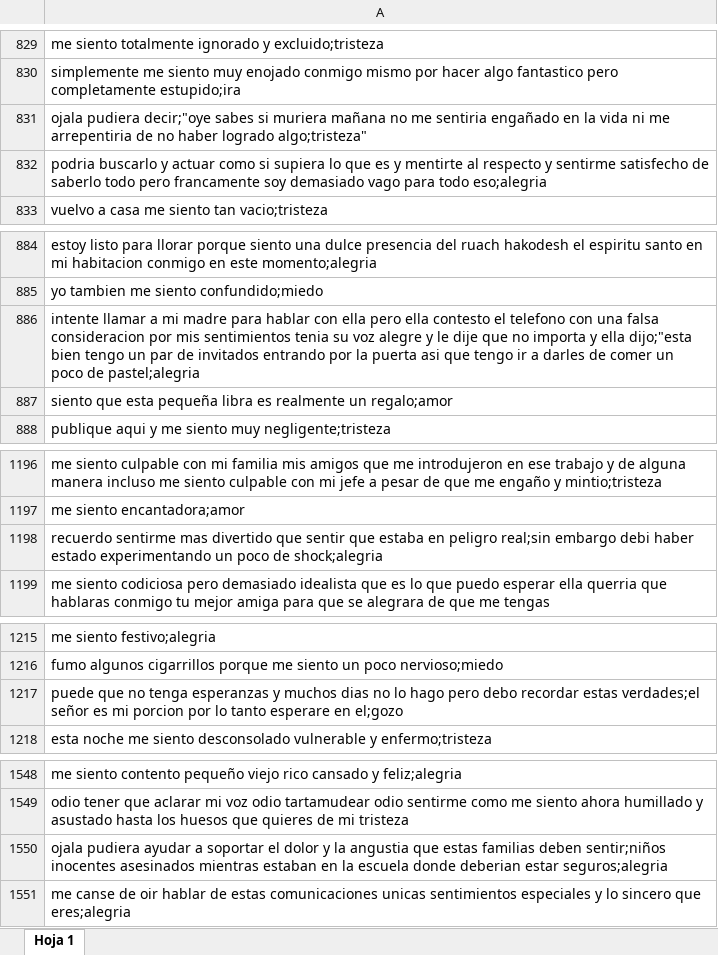
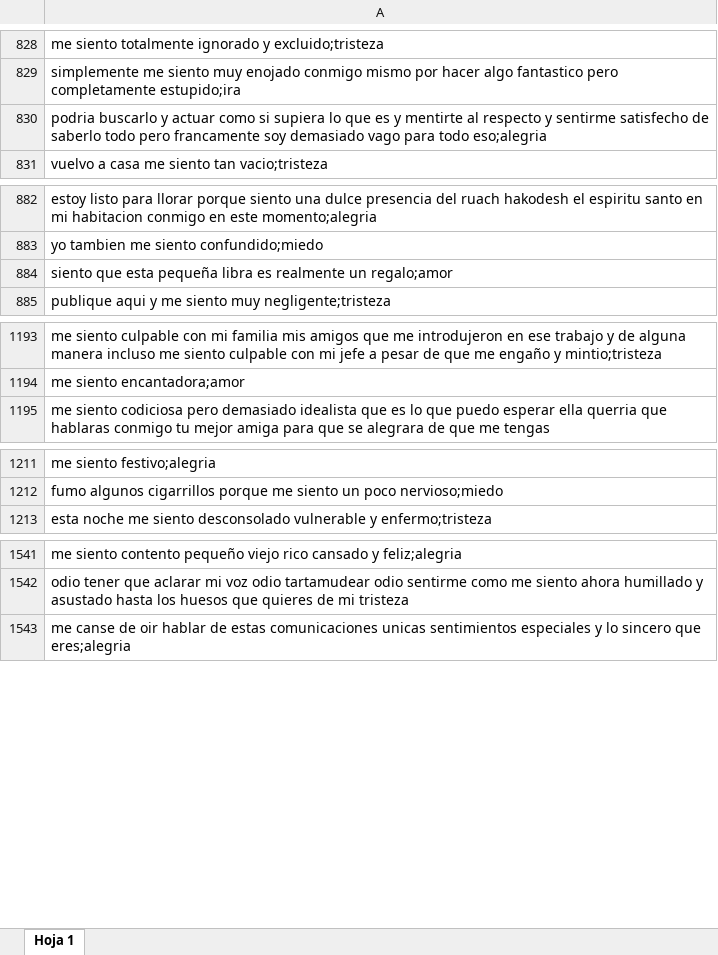
Before and after one commit to tifansun/sentimientos, an Excel workbook: feelings_spanish.xlsx, sheet Hoja 1, drawn as a sheet; only a part is shown, gaps mark what is left out; values as stored, in another font and other column widths than the file's, no borders; charts and pictures not drawn; the diff covers the shown part only; the diff names each change by its address in the sheet, - before the commit and + after, or states it on an @@ line.

```diff
--- a/feelings_spanish.xlsx (sheet Hoja 1)
+++ b/feelings_spanish.xlsx (sheet Hoja 1)
-row 831: ojala pudiera decir;"oye sabes si muriera mañana no me sentiria engañado en la vida ni me arrepentiria de no haber logrado algo;tristeza"
-row 886: intente llamar a mi madre para hablar con ella pero ella contesto el telefono con una falsa consideracion por mis sentimientos tenia su voz alegre y le dije que no importa y ella dijo;"esta bien tengo un par de invitados entrando por la puerta asi que tengo ir a darles de comer un poco de pastel;alegria
-row 1198: recuerdo sentirme mas divertido que sentir que estaba en peligro real;sin embargo debi haber estado experimentando un poco de shock;alegria
-row 1217: puede que no tenga esperanzas y muchos dias no lo hago pero debo recordar estas verdades;el señor es mi porcion por lo tanto esperare en el;gozo
-row 1550: ojala pudiera ayudar a soportar el dolor y la angustia que estas familias deben sentir;niños inocentes asesinados mientras estaban en la escuela donde deberian estar seguros;alegria
```
Also changed, not shown: 75 removed rows elsewhere in this sheet.
